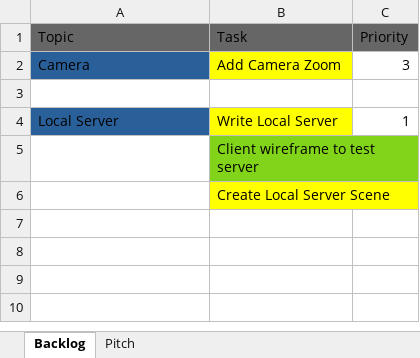
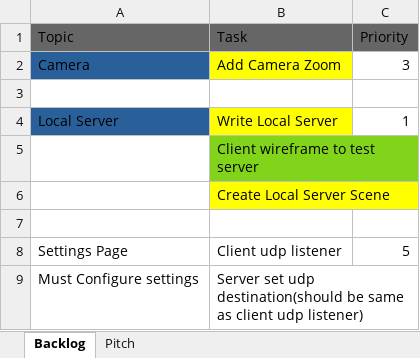
Before and after one commit to ahhnevermore/mixorcerers, an Excel workbook: MixorcerersTODO.xlsx, sheet Backlog, drawn as a sheet; values as stored, in another font and other column widths than the file's, no borders; the diff names each change by its address in the sheet, - before the commit and + after, or states it on an @@ line.

```diff
--- a/MixorcerersTODO.xlsx (sheet Backlog)
+++ b/MixorcerersTODO.xlsx (sheet Backlog)
+row 7: (empty)
+row 8: Settings Page | Client udp listener | 5
+row 9: Must Configure settings | Server set udp destination(should be same as client udp listener)
```
Also changed, not shown: 1 other file.
